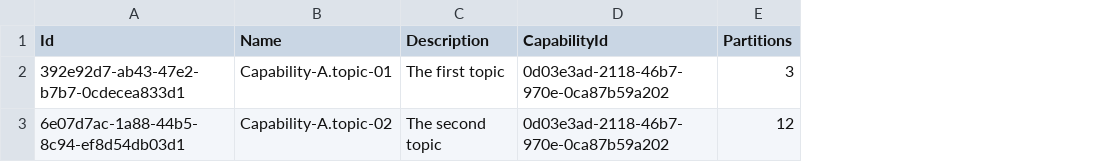
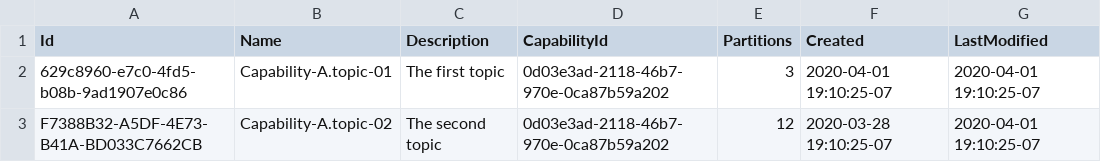
Before and after one commit to dfds/capability-service, a CSV file: db/seed/KafkaTopic.csv, drawn as a sheet; the diff names each change by its address in the sheet, - before the commit and + after, or states it on an @@ line.

Commit message:
Added created and last modified columns for Topic

```diff
--- a/db/seed/KafkaTopic.csv
+++ b/db/seed/KafkaTopic.csv
+column F (Created), rows 2-3: 2020-04-01 19:10:25-07 | 2020-03-28 19:10:25-07
+column G (LastModified), rows 2-3: 2020-04-01 19:10:25-07 | 2020-04-01 19:10:25-07
-A2 (Id): 392e92d7-ab43-47e2-b7b7-0cdecea833d1
+A2 (Id): 629c8960-e7c0-4fd5-b08b-9ad1907e0c86
-A3 (Id): 6e07d7ac-1a88-44b5-8c94-ef8d54db03d1
+A3 (Id): F7388B32-A5DF-4E73-B41A-BD033C7662CB
```
Also changed, not shown: 7 other files.
